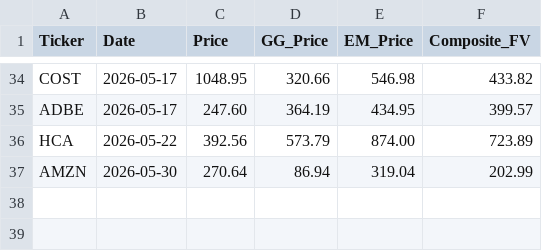
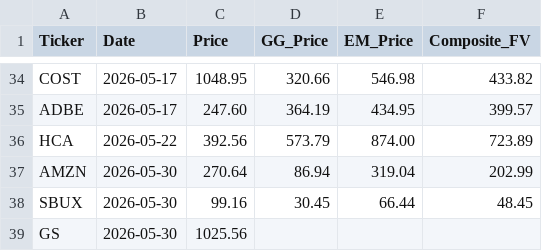
Before and after one commit to jaysang2908/Investment-Automation, a CSV file: price_history.csv, drawn as a sheet; only a part is shown, gaps mark what is left out; the diff names each change by its address in the sheet, - before the commit and + after, or states it on an @@ line.

Commit message:
history: GS price/FV snapshot

```diff
--- a/price_history.csv
+++ b/price_history.csv
+row 38: SBUX | 2026-05-30 | 99.16 | 30.45 | 66.44 | 48.45
+row 39: GS | 2026-05-30 | 1025.56
```
